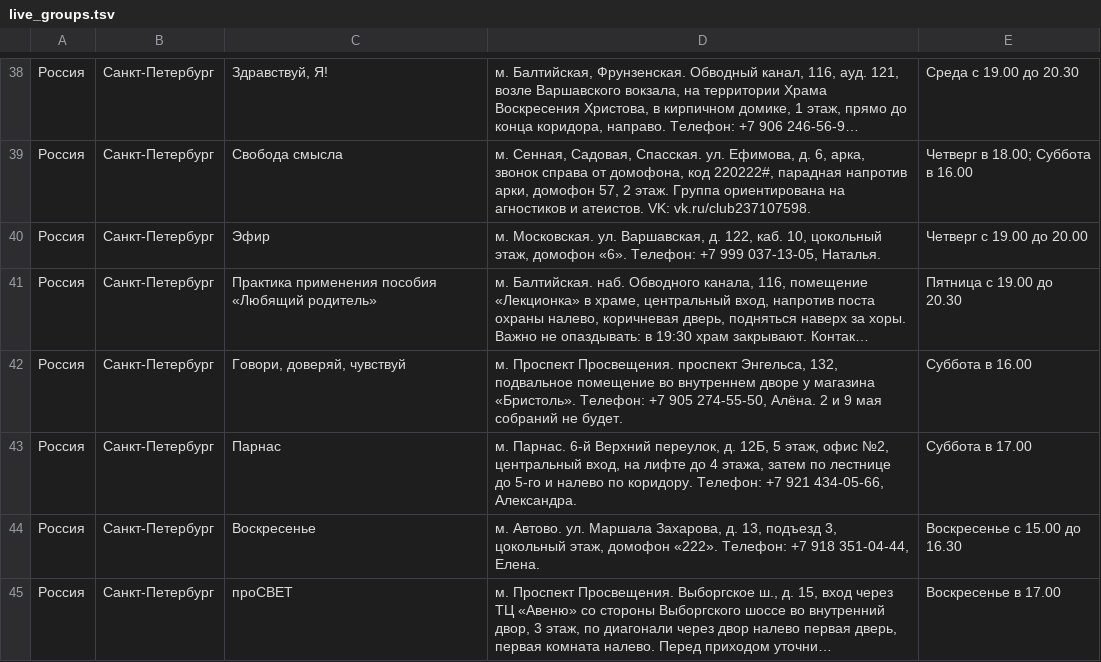
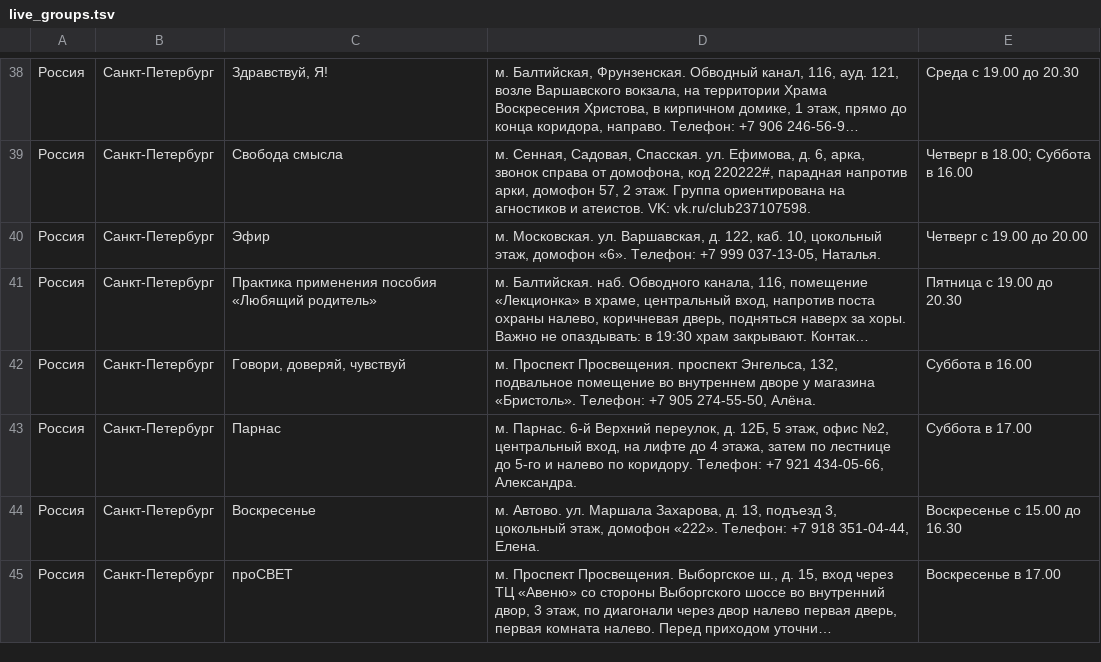
Before and after one commit to koukurme-cyber/Vdaonlineshedule, a TSV file: live_groups.tsv, drawn as a sheet; only a part is shown, gaps mark what is left out; long unchanged cells end in …; the diff names each change by its address in the sheet, - before the commit and + after, or states it on an @@ line.

Commit message:
Update live_groups.tsv

```diff
--- a/live_groups.tsv
+++ b/live_groups.tsv
-D42: …274-55-50, Алёна. 2 и 9 мая собраний не будет.
+D42: …274-55-50, Алёна.
```
